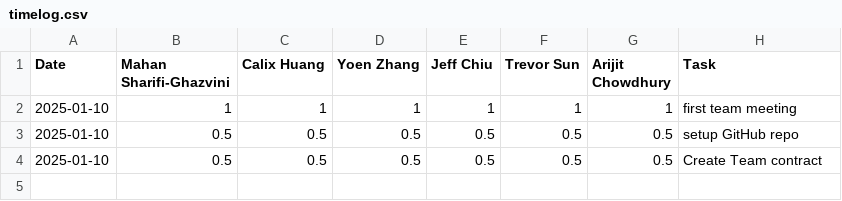
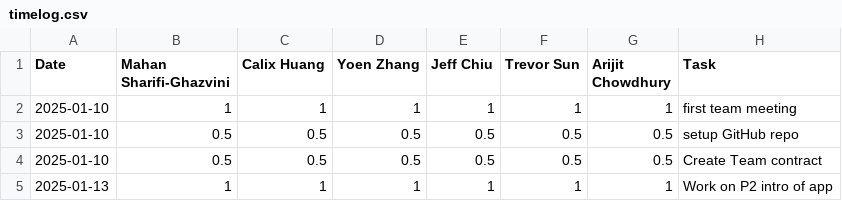
Before and after one commit to yoenzhang/swipebite, a CSV file: timelog.csv, drawn as a sheet; the diff names each change by its address in the sheet, - before the commit and + after, or states it on an @@ line.

Commit message:
Update timelog.csv

```diff
--- a/timelog.csv
+++ b/timelog.csv
+row 5: 2025-01-13 | 1 | 1 | 1 | 1 | 1 | 1 | Work on P2 intro of app
```
